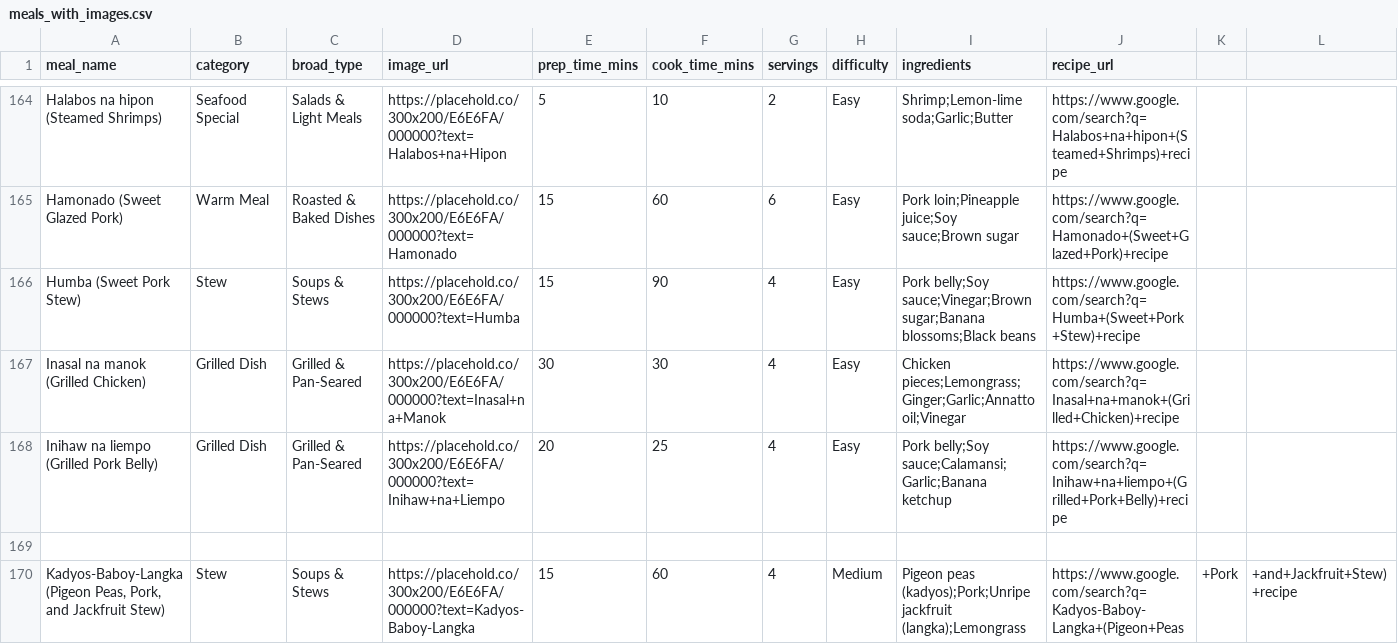
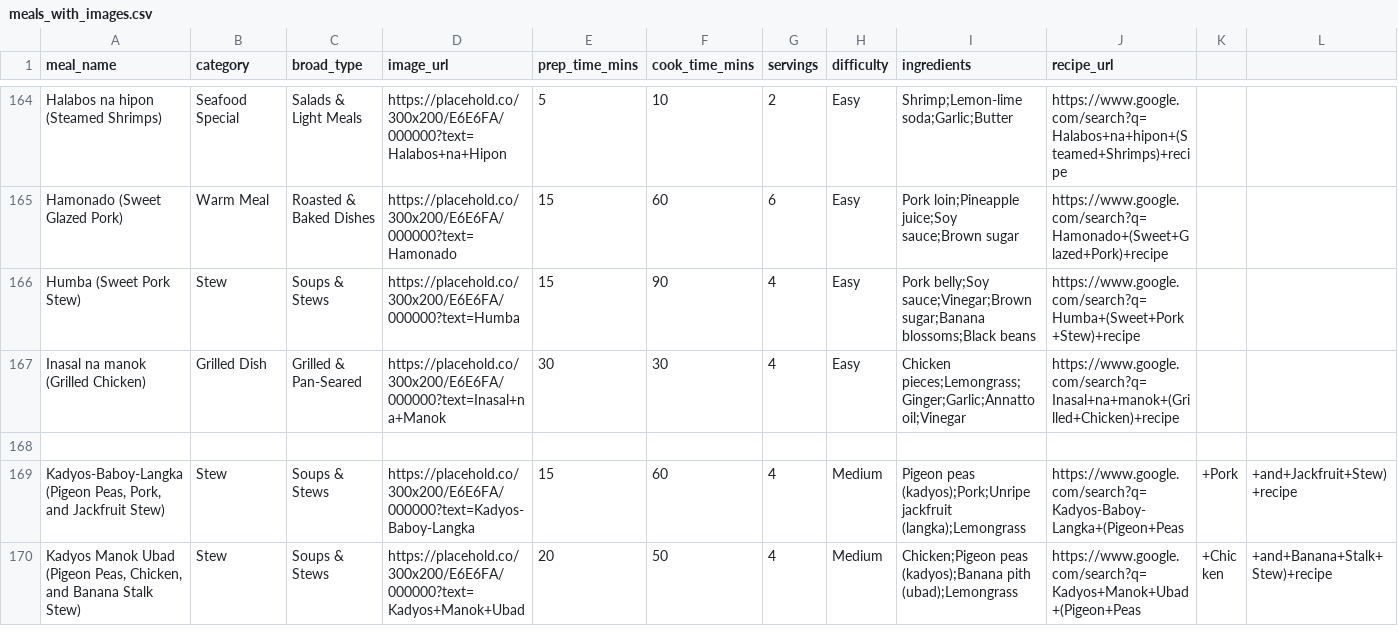
Before and after one commit to Hens743/Meal, a CSV file: meals_with_images.csv, drawn as a sheet; only a part is shown, gaps mark what is left out; the shorter side is filled out with more unchanged rows.

Commit message:
Update meals_with_images.csv

```diff
--- a/meals_with_images.csv
+++ b/meals_with_images.csv
@@ -167,3 +167,2 @@ meal_name,category,broad_type,image_url,prep_time_mins,cook_time_mins,servings,d
 "Inasal na manok (Grilled Chicken)",Grilled Dish,Grilled & Pan-Seared,https://placehold.co/300x200/E6E6FA/000000?text=Inasal+na+Manok,30,30,4,Easy,"Chicken pieces;Lemongrass;Ginger;Garlic;Annatto oil;Vinegar",https://www.google.com/search?q=Inasal+na+manok+(Grilled+Chicken)+recipe
-"Inihaw na liempo (Grilled Pork Belly)",Grilled Dish,Grilled & Pan-Seared,https://placehold.co/300x200/E6E6FA/000000?text=Inihaw+na+Liempo,20,25,4,Easy,"Pork belly;Soy sauce;Calamansi;Garlic;Banana ketchup",https://www.google.com/search?q=Inihaw+na+liempo+(Grilled+Pork+Belly)+recipe
 
```
